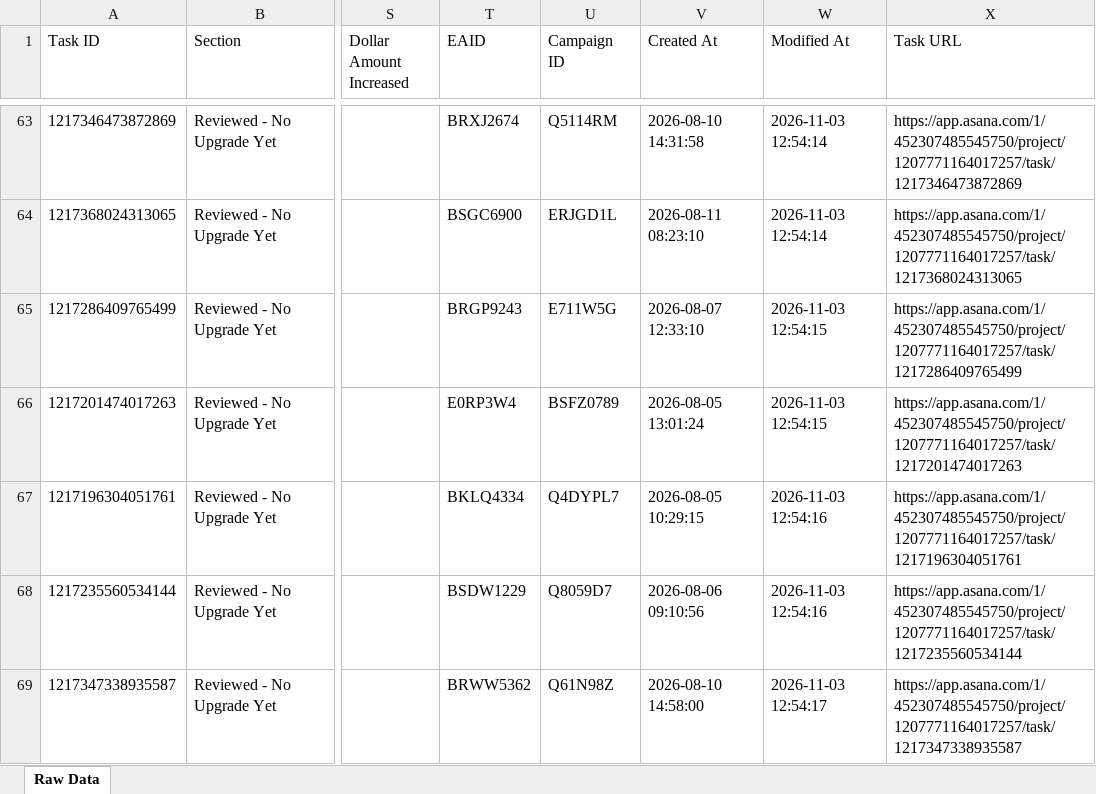
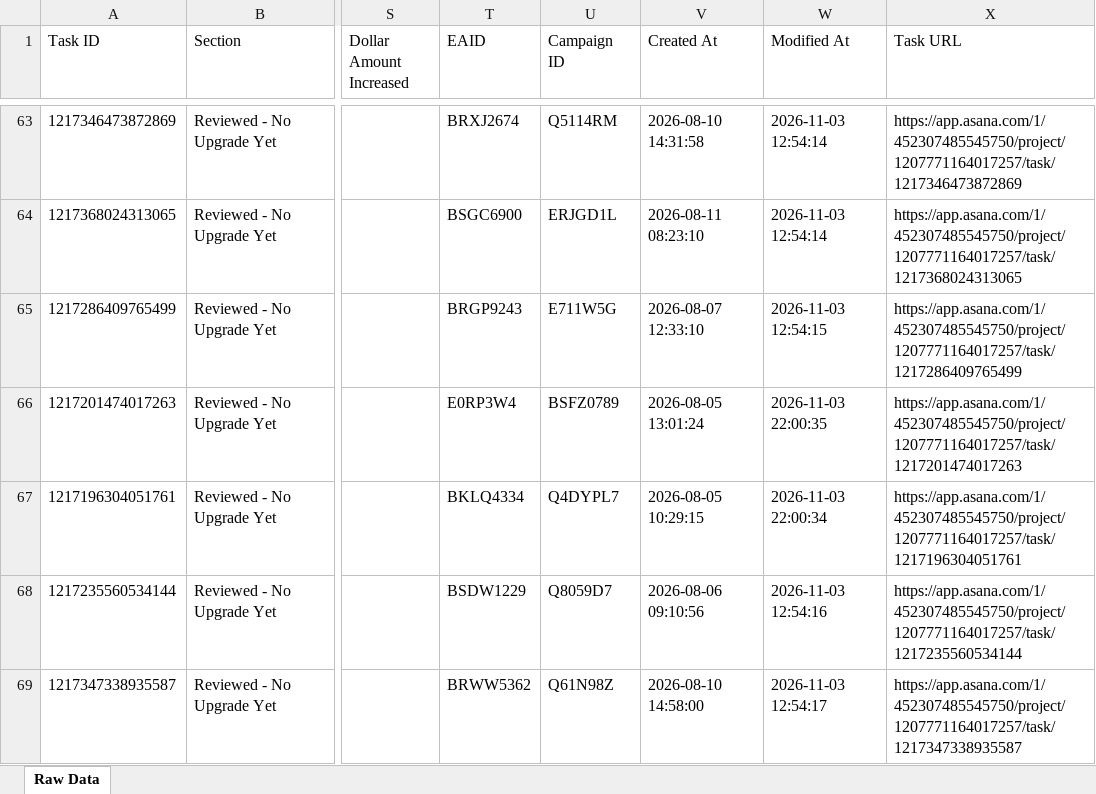
Before and after one commit to timramosthryv/budget-increase-recommendations, an Excel workbook: data.xlsx, sheet Raw Data, drawn as a sheet; only a part is shown, gaps mark what is left out; values as stored, in another font and other column widths than the file's, no borders; the diff names each change by its address in the sheet, - before the commit and + after, or states it on an @@ line.

```diff
--- a/data.xlsx (sheet Raw Data)
+++ b/data.xlsx (sheet Raw Data)
-W66 (Modified At): 2026-11-03 12:54:15
+W66 (Modified At): 2026-11-03 22:00:35
-W67 (Modified At): 2026-11-03 12:54:16
+W67 (Modified At): 2026-11-03 22:00:34
```
Also changed, not shown: 1 other file.
